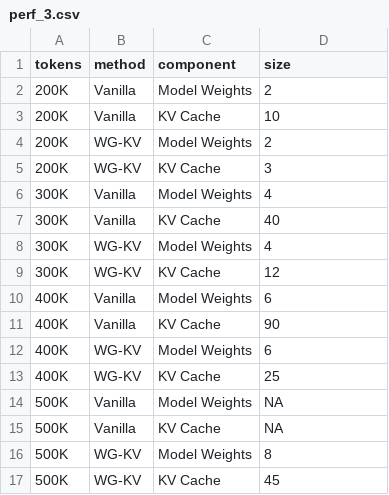
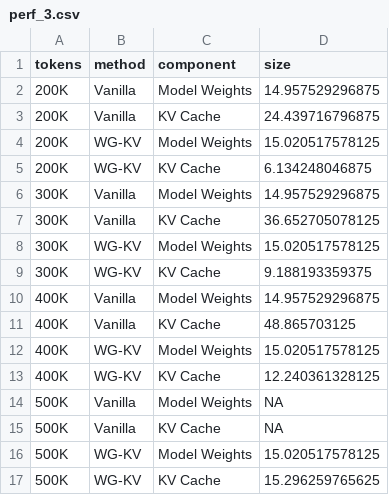
Before and after one commit to lashhw/llama-sparse-figures, a CSV file: data/perf_3.csv, drawn as a sheet.

Commit message:
update perf data

```diff
--- a/data/perf_3.csv
+++ b/data/perf_3.csv
@@ -1,17 +1,17 @@
 tokens,method,component,size
-200K,Vanilla,Model Weights,2
-200K,Vanilla,KV Cache,10
-200K,WG-KV,Model Weights,2
-200K,WG-KV,KV Cache,3
-300K,Vanilla,Model Weights,4
-300K,Vanilla,KV Cache,40
-300K,WG-KV,Model Weights,4
-300K,WG-KV,KV Cache,12
-400K,Vanilla,Model Weights,6
-400K,Vanilla,KV Cache,90
-400K,WG-KV,Model Weights,6
-400K,WG-KV,KV Cache,25
+200K,Vanilla,Model Weights,14.957529296875
+200K,Vanilla,KV Cache,24.439716796875
+200K,WG-KV,Model Weights,15.020517578125
+200K,WG-KV,KV Cache,6.134248046875
+300K,Vanilla,Model Weights,14.957529296875
+300K,Vanilla,KV Cache,36.652705078125
+300K,WG-KV,Model Weights,15.020517578125
+300K,WG-KV,KV Cache,9.188193359375
+400K,Vanilla,Model Weights,14.957529296875
+400K,Vanilla,KV Cache,48.865703125
+400K,WG-KV,Model Weights,15.020517578125
+400K,WG-KV,KV Cache,12.240361328125
 500K,Vanilla,Model Weights,NA
 500K,Vanilla,KV Cache,NA
-500K,WG-KV,Model Weights,8
-500K,WG-KV,KV Cache,45
+500K,WG-KV,Model Weights,15.020517578125
+500K,WG-KV,KV Cache,15.296259765625
```
Also changed, not shown: data/perf_1.csv, data/perf_2.csv.
